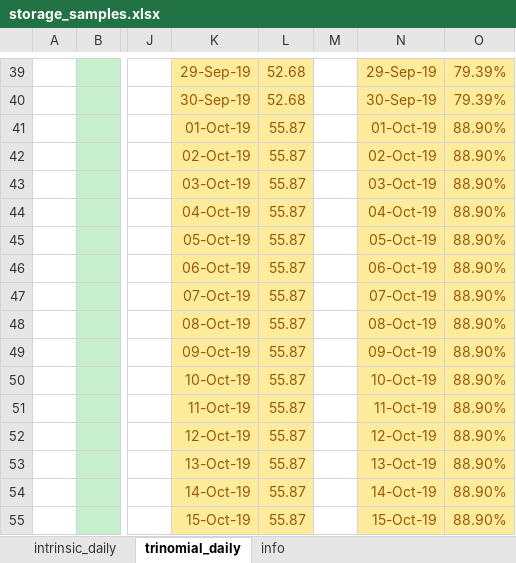
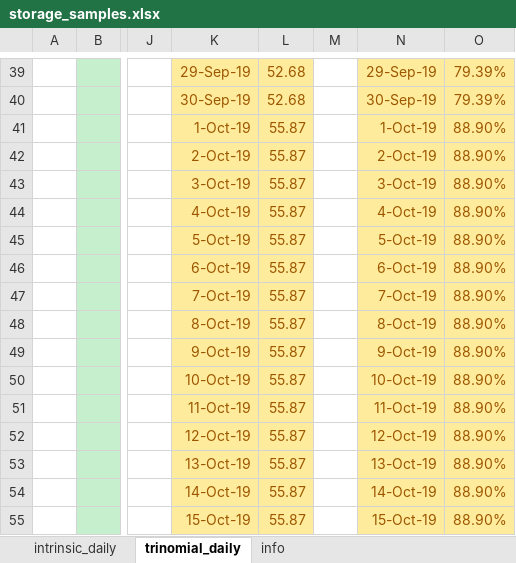
Before and after one commit to rabwent11/storage, an Excel workbook: samples/excel/storage_samples.xlsx, sheet trinomial_daily, drawn as a sheet; only a part is shown, gaps mark what is left out; values as stored, in another font and other column widths than the file's, no borders; the diff covers the shown part only; the diff names each change by its address in the sheet, - before the commit and + after, or states it on an @@ line.

Commit message:
Excel function for instrinsic value using the trinomial tree model, with the intrinsic tree.

```diff
--- a/samples/excel/storage_samples.xlsx (sheet trinomial_daily)
+++ b/samples/excel/storage_samples.xlsx (sheet trinomial_daily)
-K41: 01-Oct-19
+K41: 1-Oct-19
-N41: 01-Oct-19
+N41: 1-Oct-19
-K42: 02-Oct-19
+K42: 2-Oct-19
-N42: 02-Oct-19
+N42: 2-Oct-19
-K43: 03-Oct-19
+K43: 3-Oct-19
-N43: 03-Oct-19
+N43: 3-Oct-19
-K44: 04-Oct-19
+K44: 4-Oct-19
-N44: 04-Oct-19
+N44: 4-Oct-19
-K45: 05-Oct-19
+K45: 5-Oct-19
-N45: 05-Oct-19
+N45: 5-Oct-19
-K46: 06-Oct-19
+K46: 6-Oct-19
-N46: 06-Oct-19
+N46: 6-Oct-19
-K47: 07-Oct-19
+K47: 7-Oct-19
-N47: 07-Oct-19
+N47: 7-Oct-19
-K48: 08-Oct-19
+K48: 8-Oct-19
-N48: 08-Oct-19
+N48: 8-Oct-19
-K49: 09-Oct-19
+K49: 9-Oct-19
-N49: 09-Oct-19
+N49: 9-Oct-19
```
Also changed, not shown: 326 edited cells elsewhere in this sheet, sheet intrinsic_daily, formulas that keep their value, charts or pictures, 1 other file.
